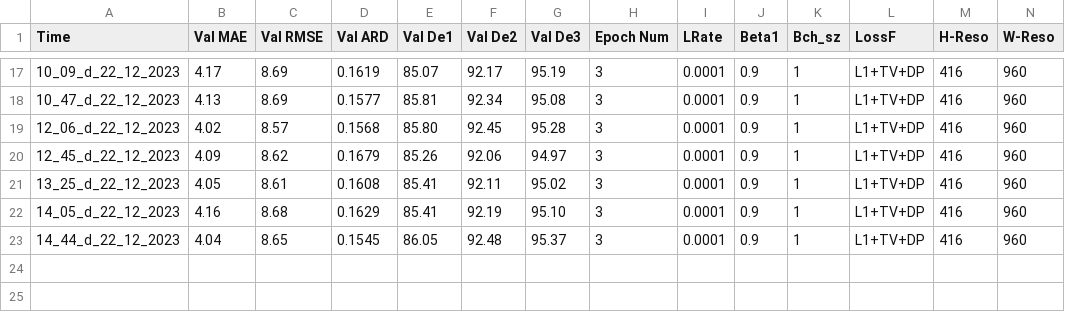
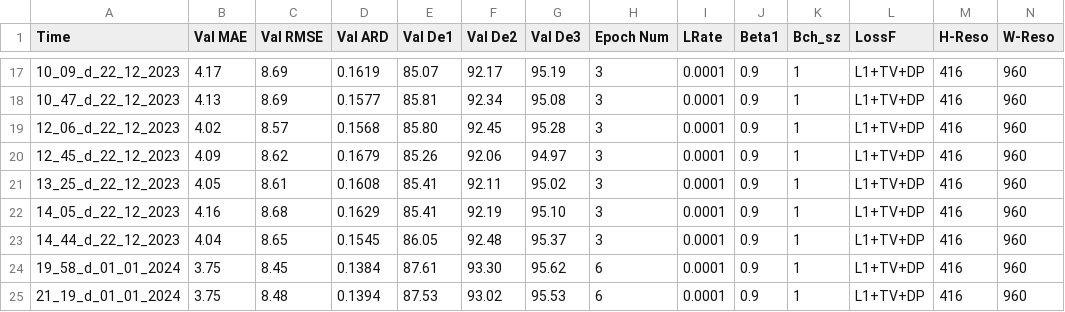
Before and after one commit to Edricos/newG2D, a CSV file: src/DPvsL1.csv, drawn as a sheet; only a part is shown, gaps mark what is left out; rows hold the shown columns only; the diff names each change by its address in the sheet, - before the commit and + after, or states it on an @@ line.

```diff
--- a/src/DPvsL1.csv
+++ b/src/DPvsL1.csv
+row 24: 19_58_d_01_01_2024 | 3.75 | 8.45 | 0.1384 | 87.61 | 93.30 | 95.62 | 6 | 0.0001 | 0.9 | 1 | L1+TV+DP | 416 | 960
+row 25: 21_19_d_01_01_2024 | 3.75 | 8.48 | 0.1394 | 87.53 | 93.02 | 95.53 | 6 | 0.0001 | 0.9 | 1 | L1+TV+DP | 416 | 960
```
Also changed, not shown: 12 other files.
